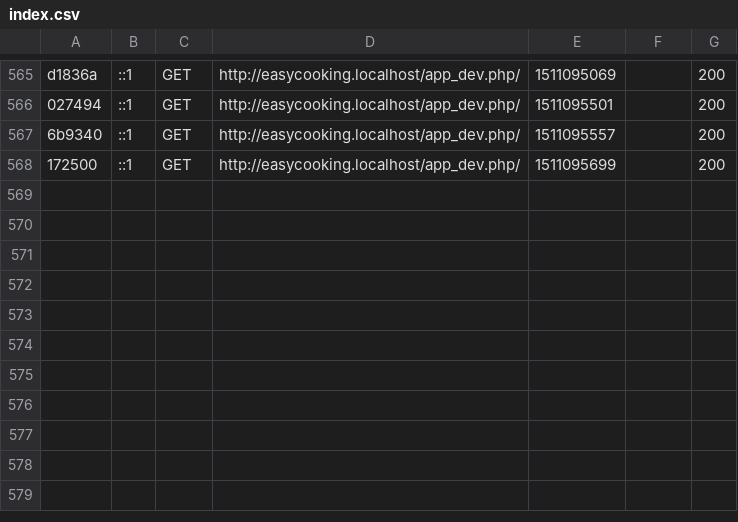
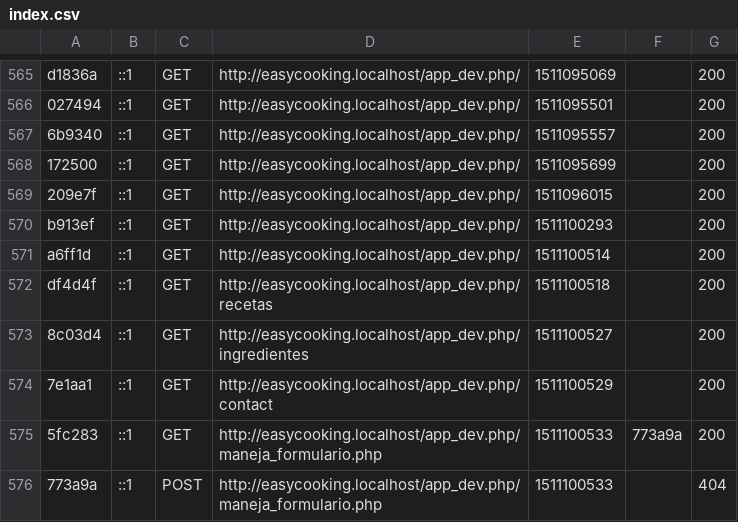
Before and after one commit to aitorugarte/EasyCooking, a CSV file: app/cache/dev/profiler/index.csv, drawn as a sheet; only a part is shown, gaps mark what is left out; the diff names each change by its address in the sheet, - before the commit and + after, or states it on an @@ line.

```diff
--- a/app/cache/dev/profiler/index.csv
+++ b/app/cache/dev/profiler/index.csv
+row 569: 209e7f | ::1 | GET | http://easycooking.localhost/app_dev.php/ | 1511096015 |  | 200
+row 570: b913ef | ::1 | GET | http://easycooking.localhost/app_dev.php/ | 1511100293 |  | 200
+row 571: a6ff1d | ::1 | GET | http://easycooking.localhost/app_dev.php/ | 1511100514 |  | 200
+row 572: df4d4f | ::1 | GET | http://easycooking.localhost/app_dev.php/recetas | 1511100518 |  | 200
+row 573: 8c03d4 | ::1 | GET | http://easycooking.localhost/app_dev.php/ingredientes | 1511100527 |  | 200
+row 574: 7e1aa1 | ::1 | GET | http://easycooking.localhost/app_dev.php/contact | 1511100529 |  | 200
+row 575: 5fc283 | ::1 | GET | http://easycooking.localhost/app_dev.php/maneja_formulario.php | 1511100533 | 773a9a | 200
+row 576: 773a9a | ::1 | POST | http://easycooking.localhost/app_dev.php/maneja_formulario.php | 1511100533 |  | 404
```
Also changed, not shown: 9 other files.
